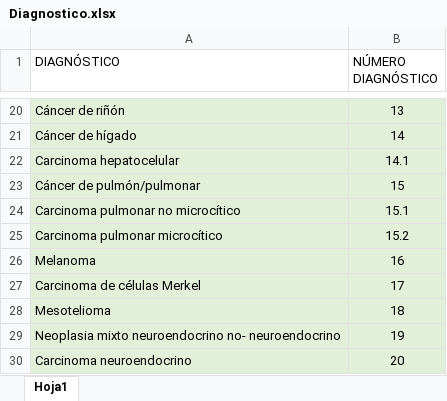
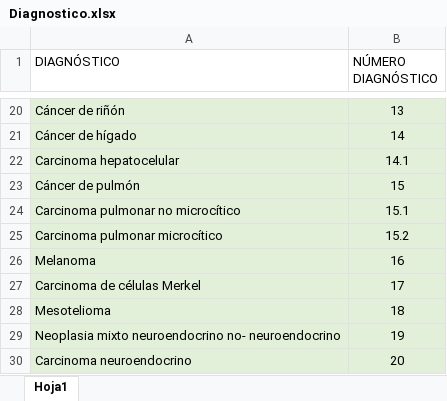
Before and after one commit to SamuelGonzalez0204/PDF-Scrapping, an Excel workbook: Shiny_App/INPUT/DATOS/Diagnostico.xlsx, sheet Hoja1, drawn as a sheet; only a part is shown, gaps mark what is left out; values as stored, in another font and other column widths than the file's, no borders; the diff names each change by its address in the sheet, - before the commit and + after, or states it on an @@ line.

```diff
--- a/Shiny_App/INPUT/DATOS/Diagnostico.xlsx (sheet Hoja1)
+++ b/Shiny_App/INPUT/DATOS/Diagnostico.xlsx (sheet Hoja1)
-A23 (DIAGNÓSTICO): Cáncer de pulmón/pulmonar
+A23 (DIAGNÓSTICO): Cáncer de pulmón
```
Also changed, not shown: 1 other file.
